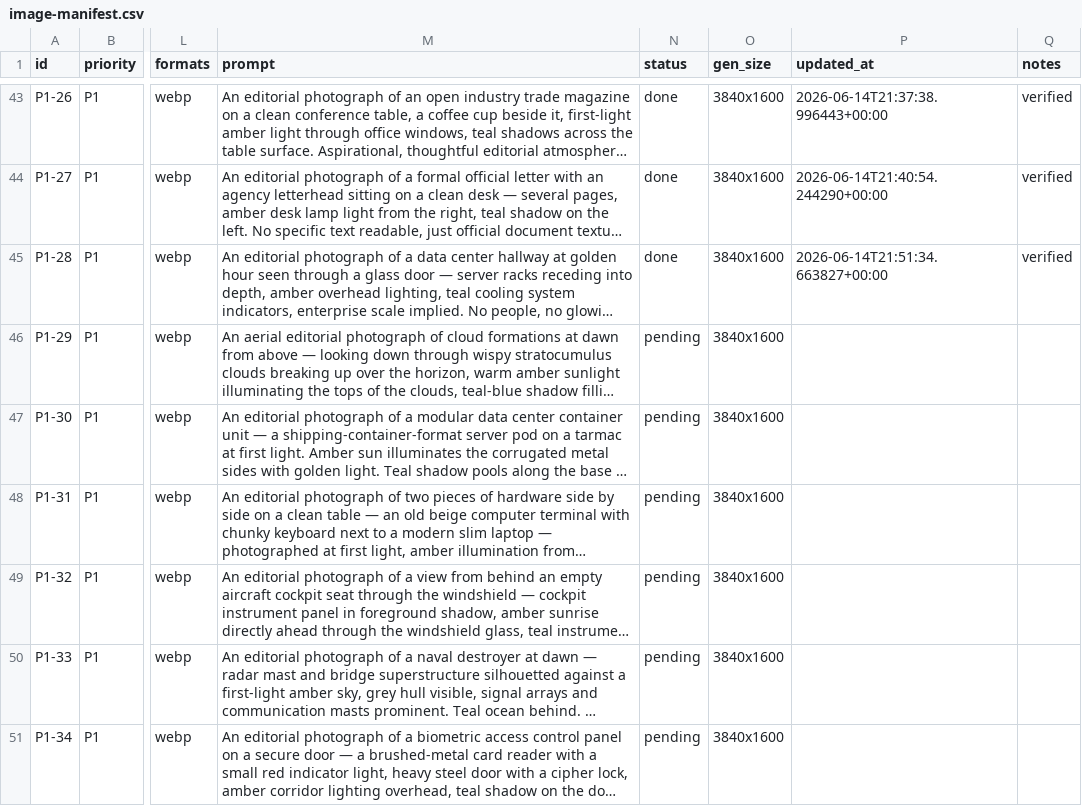
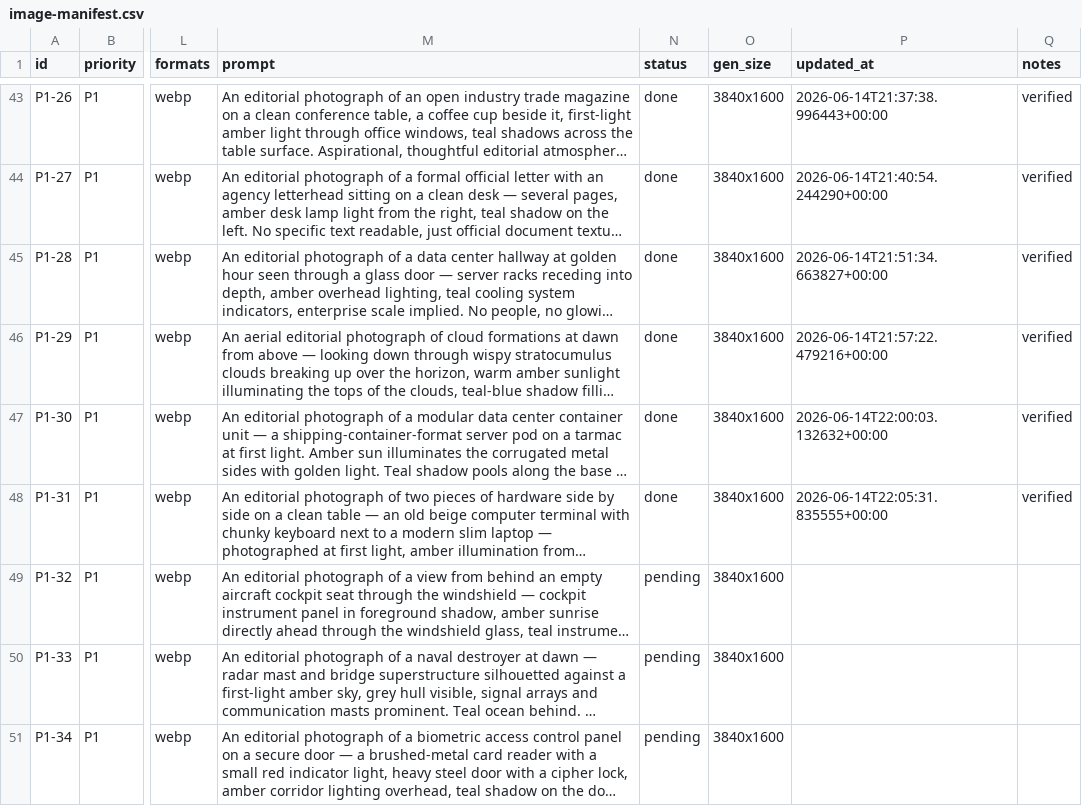
Before and after one commit to Ravonics/Ravonics-Website, a CSV file: image-manifest.csv, drawn as a sheet; only a part is shown, gaps mark what is left out; long unchanged cells end in …; the diff names each change by its address in the sheet, - before the commit and + after, or states it on an @@ line.

Commit message:
feat(images): fleet checkpoint (44/66) [local, no-push]

```diff
--- a/image-manifest.csv
+++ b/image-manifest.csv
-N46:N48 (status): pending
+N46:N48 (status): done
-P46 (updated_at): (empty)
+P46 (updated_at): 2026-06-14T21:57:22.479216+00:00
-Q46:Q48 (notes): (empty)
+Q46:Q48 (notes): verified
-P47 (updated_at): (empty)
+P47 (updated_at): 2026-06-14T22:00:03.132632+00:00
-P48 (updated_at): (empty)
+P48 (updated_at): 2026-06-14T22:05:31.835555+00:00
```
Also changed, not shown: 3 other files.
